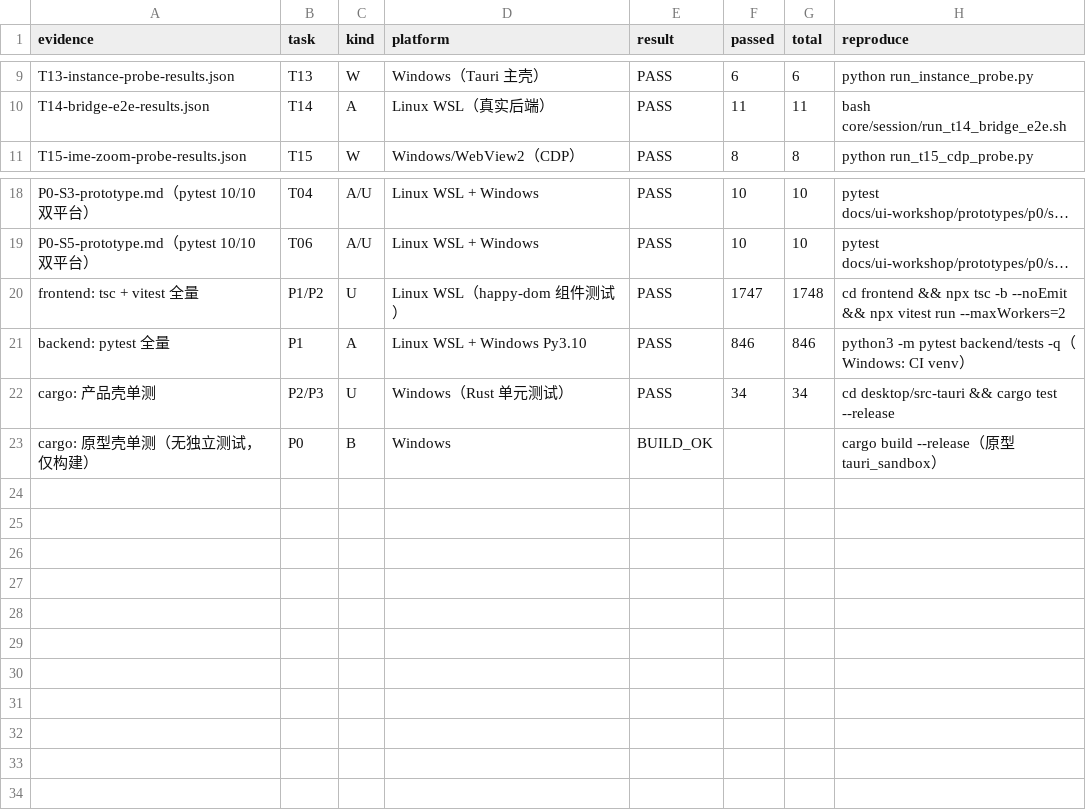
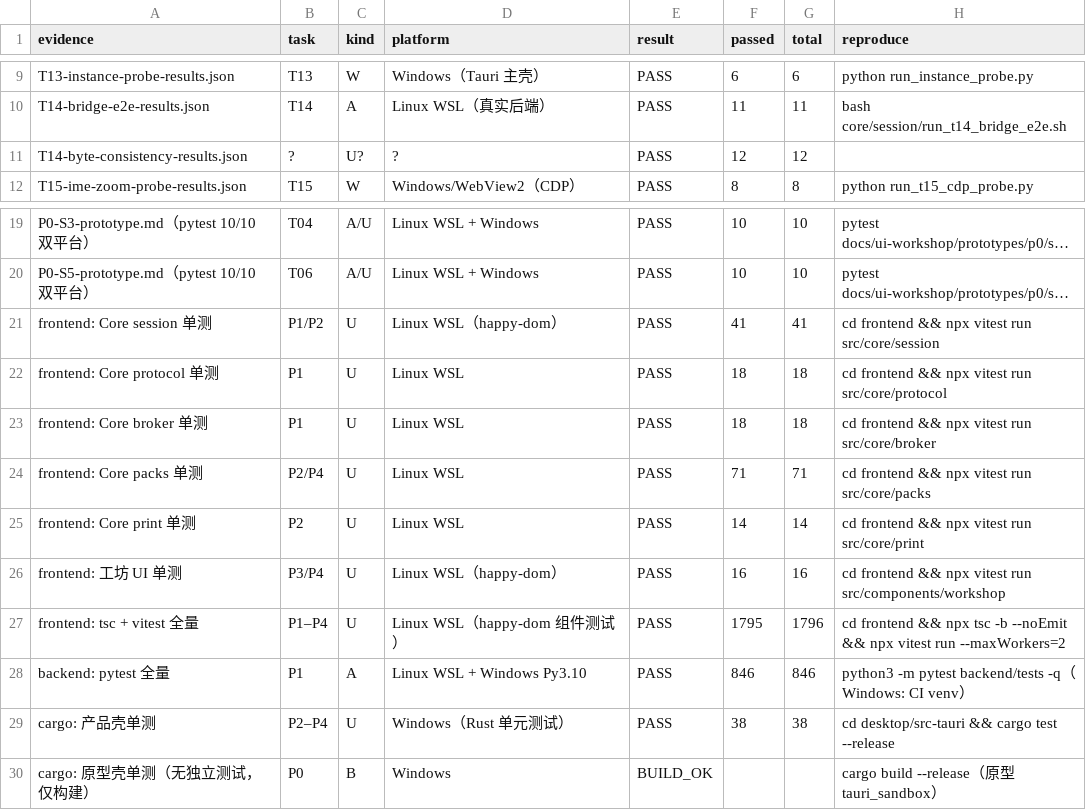
Before and after one commit to Asheep233/knowledge-editor, a CSV file: docs/ui-workshop/validation-matrix.csv, drawn as a sheet; only a part is shown, gaps mark what is left out; long unchanged cells end in …; addresses are those after the commit; the diff names each change by its address in the sheet, - before the commit and + after, or states it on an @@ line.

Commit message:
docs(ui-workshop): T25 矩阵补 Core 单测基线 + T26 隔离安装验收计划
- build_validation_matrix.py：基线行扩展为 Core 各模块单测（session 41/protocol 18/broker 18/
  packs 71/print 14/workshop UI 16）+ 前端全量 1795 + 后端 846 + 产品 cargo 38 + 原型构建；
  矩阵重新生成（30 行），--check PASS；
- 新增 reports/T26-windows-acceptance-plan.md：隔离策略（独立 identifier/隔离数据目录/端口冲突
  处理/清理/不发布红线）、A1–A8 W 验收场景（启动隐藏 renderer/快照打印/启动 recover/safeMode/
  签名安装/信任 UI/安装启用回滚卸载/包隔离宿主/Core 保存 flag）、前置条件与认证完成定义；
- progress.md/HANDOVER.md 同步（T26 计划已定、未执行不冒进）。

```diff
--- a/docs/ui-workshop/validation-matrix.csv
+++ b/docs/ui-workshop/validation-matrix.csv
+row 11: T14-byte-consistency-results.json | ? | U? | ? | PASS | 12 | 12
+row 21: frontend: Core session 单测 | P1/P2 | U | Linux WSL（happy-dom） | PASS | 41 | 41 | cd frontend && npx vitest run src/core/session
+row 22: frontend: Core protocol 单测 | P1 | U | Linux WSL | PASS | 18 | 18 | cd frontend && npx vitest run src/core/protocol
+row 23: frontend: Core broker 单测 | P1 | U | Linux WSL | PASS | 18 | 18 | cd frontend && npx vitest run src/core/broker
+row 24: frontend: Core packs 单测 | P2/P4 | U | Linux WSL | PASS | 71 | 71 | cd frontend && npx vitest run src/core/packs
+row 25: frontend: Core print 单测 | P2 | U | Linux WSL | PASS | 14 | 14 | cd frontend && npx vitest run src/core/print
+row 26: frontend: 工坊 UI 单测 | P3/P4 | U | Linux WSL（happy-dom） | PASS | 16 | 16 | cd frontend && npx vitest run src/components/workshop
-B27 (task): P1/P2
+B27 (task): P1–P4
-F27 (passed): 1747
+F27 (passed): 1795
-G27 (total): 1748
+G27 (total): 1796
-B29 (task): P2/P3
+B29 (task): P2–P4
-F29 (passed): 34
+F29 (passed): 38
-G29 (total): 34
+G29 (total): 38
```
Also changed, not shown: 4 other files.
